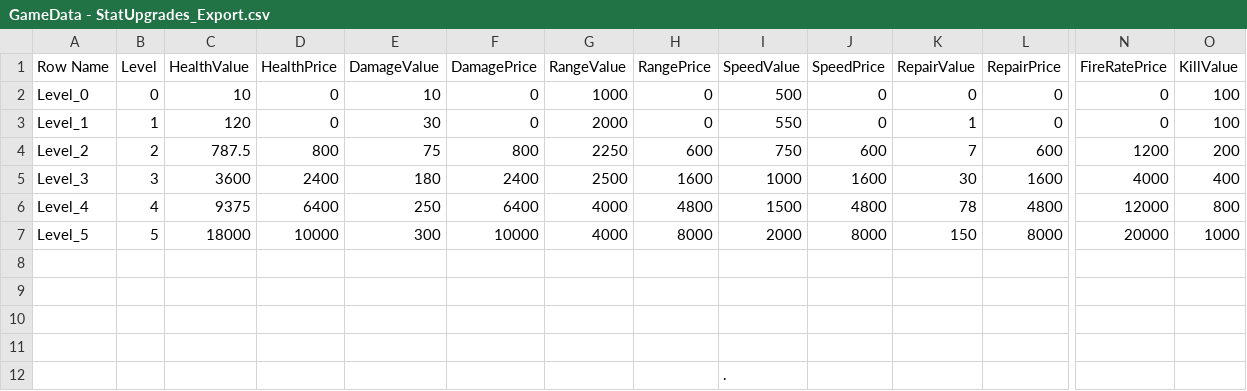
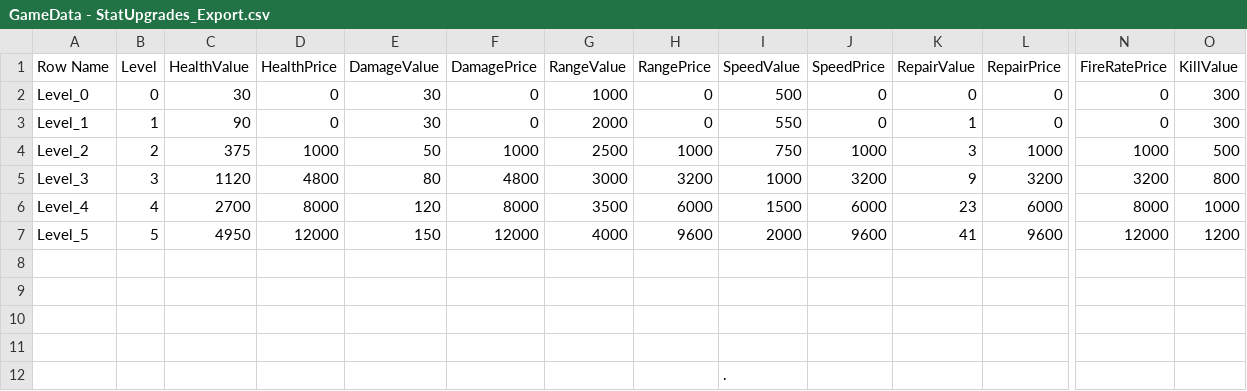
Before and after one commit to JamesSiebert/20T2-Studio2-Team1, a CSV file: Content/CSVs_and_Tables/GameData - StatUpgrades_Export.csv, drawn as a sheet; only a part is shown, gaps mark what is left out; removed rows and columns are numbered as before the commit, all else as after; rows hold the shown columns only; the diff names each change by its address in the sheet, - before the commit and + after, or states it on an @@ line.

```diff
--- a/Content/CSVs_and_Tables/GameData - StatUpgrades_Export.csv
+++ b/Content/CSVs_and_Tables/GameData - StatUpgrades_Export.csv
-C2 (HealthValue): 10
+C2 (HealthValue): 30
-E2 (DamageValue): 10
+E2 (DamageValue): 30
-O2:O3 (KillValue): 100
+O2:O3 (KillValue): 300
-C3 (HealthValue): 120
+C3 (HealthValue): 90
-row 4: Level_2 | 2 | 787.5 | 800 | 75 | 800 | 2250 | 600 | 750 | 600 | 7 | 600 | 1200 | 200
-row 5: Level_3 | 3 | 3600 | 2400 | 180 | 2400 | 2500 | 1600 | 1000 | 1600 | 30 | 1600 | 4000 | 400
-row 6: Level_4 | 4 | 9375 | 6400 | 250 | 6400 | 4000 | 4800 | 1500 | 4800 | 78 | 4800 | 12000 | 800
+row 4: Level_2 | 2 | 375 | 1000 | 50 | 1000 | 2500 | 1000 | 750 | 1000 | 3 | 1000 | 1000 | 500
+row 5: Level_3 | 3 | 1120 | 4800 | 80 | 4800 | 3000 | 3200 | 1000 | 3200 | 9 | 3200 | 3200 | 800
+row 6: Level_4 | 4 | 2700 | 8000 | 120 | 8000 | 3500 | 6000 | 1500 | 6000 | 23 | 6000 | 8000 | 1000
-C7 (HealthValue): 18000
+C7 (HealthValue): 4950
-D7 (HealthPrice): 10000
+D7 (HealthPrice): 12000
-E7 (DamageValue): 300
+E7 (DamageValue): 150
-F7 (DamagePrice): 10000
+F7 (DamagePrice): 12000
-H7 (RangePrice): 8000
+H7 (RangePrice): 9600
-J7 (SpeedPrice): 8000
+J7 (SpeedPrice): 9600
-K7 (RepairValue): 150
+K7 (RepairValue): 41
-L7 (RepairPrice): 8000
+L7 (RepairPrice): 9600
-N7 (FireRatePrice): 20000
+N7 (FireRatePrice): 12000
-O7 (KillValue): 1000
+O7 (KillValue): 1200
```
Also changed, not shown: 6 other files.
